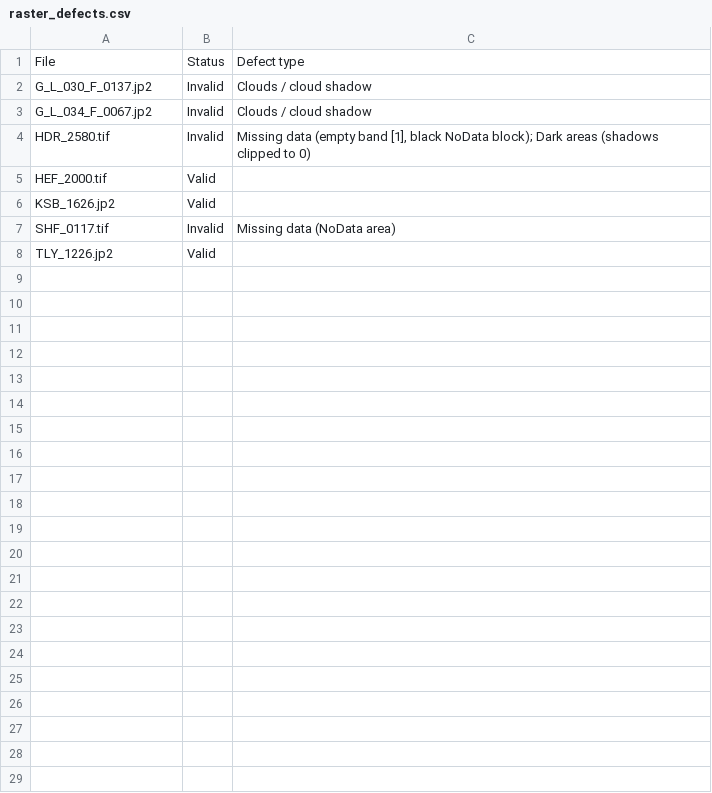
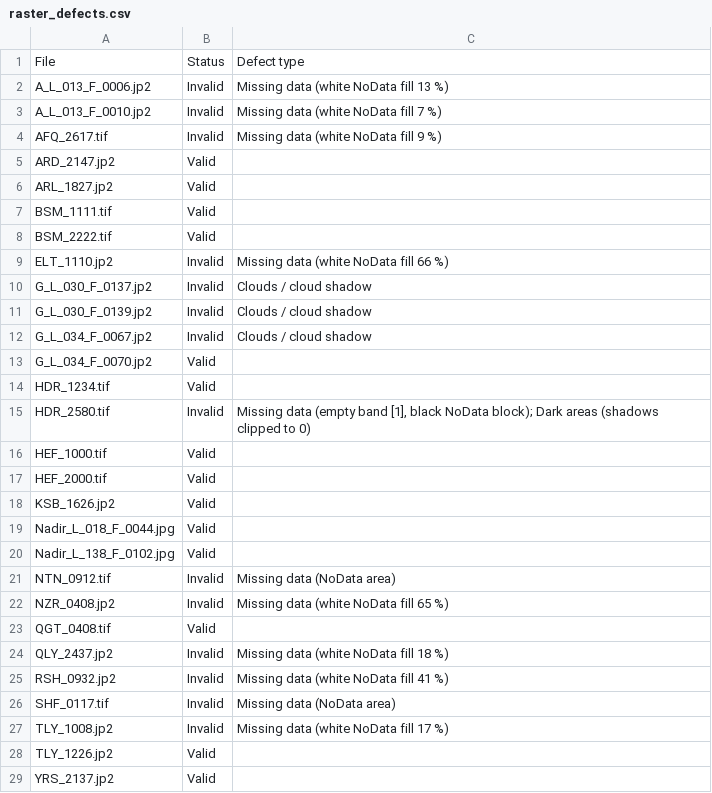
Before and after one commit to yuvalmar16/mapi-geoinformatics-task, a CSV file: raster_defects.csv, drawn as a sheet.

```diff
--- a/raster_defects.csv
+++ b/raster_defects.csv
@@ -1,8 +1,29 @@
 File,Status,Defect type
+A_L_013_F_0006.jp2,Invalid,Missing data (white NoData fill 13 %)
+A_L_013_F_0010.jp2,Invalid,Missing data (white NoData fill 7 %)
+AFQ_2617.tif,Invalid,Missing data (white NoData fill 9 %)
+ARD_2147.jp2,Valid,
+ARL_1827.jp2,Valid,
+BSM_1111.tif,Valid,
+BSM_2222.tif,Valid,
+ELT_1110.jp2,Invalid,Missing data (white NoData fill 66 %)
 G_L_030_F_0137.jp2,Invalid,Clouds / cloud shadow
+G_L_030_F_0139.jp2,Invalid,Clouds / cloud shadow
 G_L_034_F_0067.jp2,Invalid,Clouds / cloud shadow
+G_L_034_F_0070.jp2,Valid,
+HDR_1234.tif,Valid,
 HDR_2580.tif,Invalid,"Missing data (empty band [1], black NoData block); Dark areas (shadows clipped to 0)"
+HEF_1000.tif,Valid,
 HEF_2000.tif,Valid,
 KSB_1626.jp2,Valid,
+Nadir_L_018_F_0044.jpg,Valid,
+Nadir_L_138_F_0102.jpg,Valid,
+NTN_0912.tif,Invalid,Missing data (NoData area)
+NZR_0408.jp2,Invalid,Missing data (white NoData fill 65 %)
+QGT_0408.tif,Valid,
+QLY_2437.jp2,Invalid,Missing data (white NoData fill 18 %)
+RSH_0932.jp2,Invalid,Missing data (white NoData fill 41 %)
 SHF_0117.tif,Invalid,Missing data (NoData area)
+TLY_1008.jp2,Invalid,Missing data (white NoData fill 17 %)
 TLY_1226.jp2,Valid,
+YRS_2137.jp2,Valid,
```
Also changed, not shown: raster_analysis_table.csv, 2 other files.
